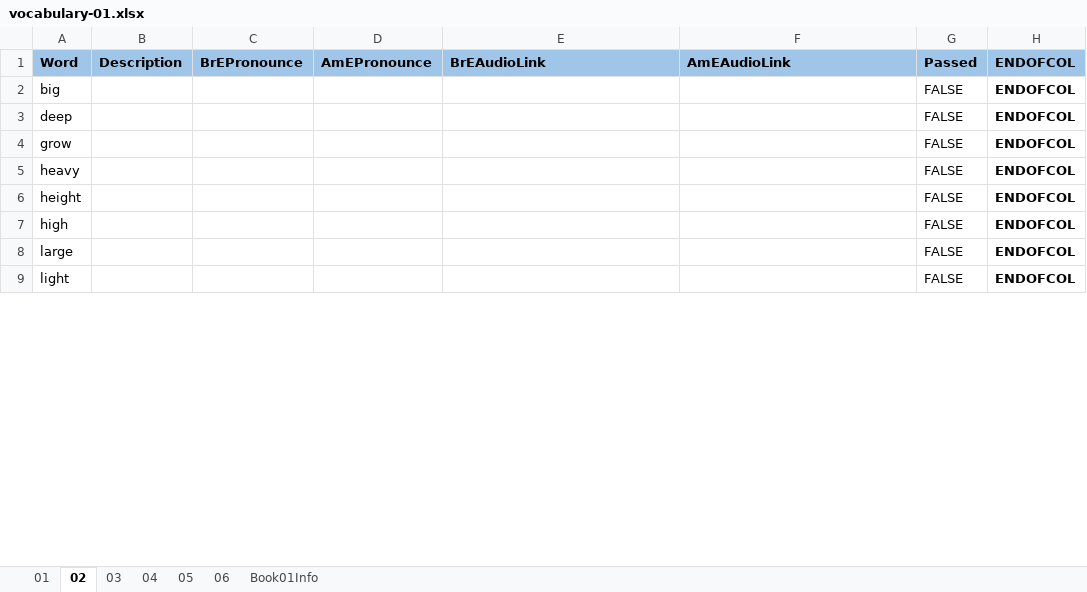
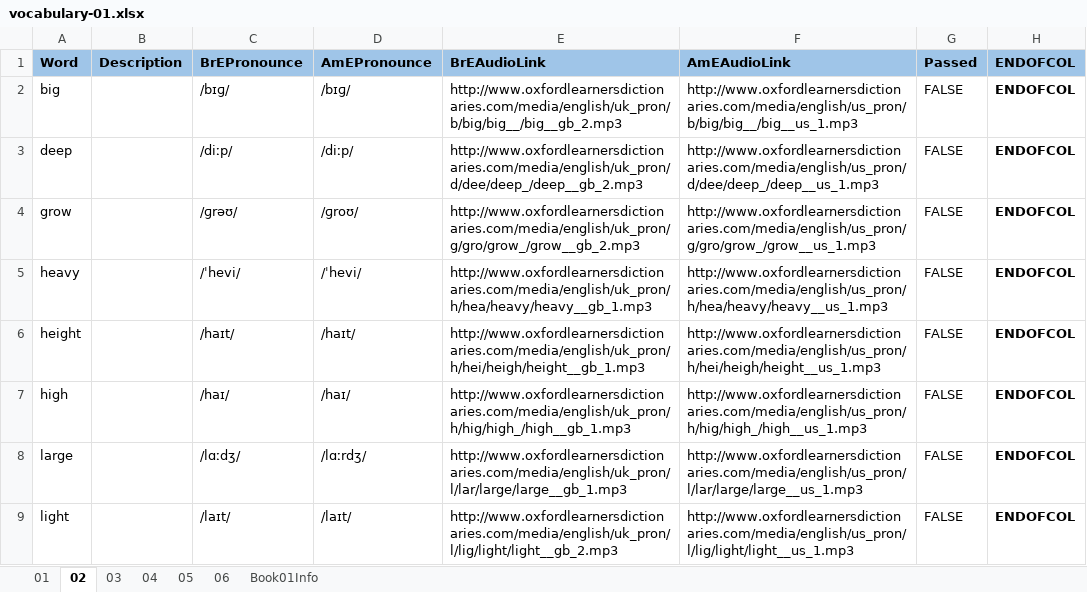
Before and after one commit to 83thanhha/DictionaryAT, an Excel workbook: _OXFORD/vocabulary-01.xlsx, sheet 02, drawn as a sheet; only a part is shown; values as stored, in another font and other column widths than the file's, no borders; charts and pictures and conditional formats not drawn; the diff covers the shown part only; the diff names each change by its address in the sheet, - before the commit and + after, or states it on an @@ line.

Commit message:
Book01Unit02

```diff
--- a/_OXFORD/vocabulary-01.xlsx (sheet 02)
+++ b/_OXFORD/vocabulary-01.xlsx (sheet 02)
-C2 (BrEPronounce): (empty)
+C2 (BrEPronounce): /bɪɡ/
-D2 (AmEPronounce): (empty)
+D2 (AmEPronounce): /bɪɡ/
-E2 (BrEAudioLink): (empty)
+E2 (BrEAudioLink): http://www.oxfordlearnersdictionaries.com/media/english/uk_pron/b/big/big__/big__gb_2.mp3
-F2 (AmEAudioLink): (empty)
+F2 (AmEAudioLink): http://www.oxfordlearnersdictionaries.com/media/english/us_pron/b/big/big__/big__us_1.mp3
-C3 (BrEPronounce): (empty)
+C3 (BrEPronounce): /diːp/
-D3 (AmEPronounce): (empty)
+D3 (AmEPronounce): /diːp/
-E3 (BrEAudioLink): (empty)
+E3 (BrEAudioLink): http://www.oxfordlearnersdictionaries.com/media/english/uk_pron/d/dee/deep_/deep__gb_2.mp3
-F3 (AmEAudioLink): (empty)
+F3 (AmEAudioLink): http://www.oxfordlearnersdictionaries.com/media/english/us_pron/d/dee/deep_/deep__us_1.mp3
-C4 (BrEPronounce): (empty)
+C4 (BrEPronounce): /ɡrəʊ/
-D4 (AmEPronounce): (empty)
+D4 (AmEPronounce): /ɡroʊ/
-E4 (BrEAudioLink): (empty)
+E4 (BrEAudioLink): http://www.oxfordlearnersdictionaries.com/media/english/uk_pron/g/gro/grow_/grow__gb_2.mp3
-F4 (AmEAudioLink): (empty)
+F4 (AmEAudioLink): http://www.oxfordlearnersdictionaries.com/media/english/us_pron/g/gro/grow_/grow__us_1.mp3
-C5 (BrEPronounce): (empty)
+C5 (BrEPronounce): /ˈhevi/
-D5 (AmEPronounce): (empty)
+D5 (AmEPronounce): /ˈhevi/
-E5 (BrEAudioLink): (empty)
+E5 (BrEAudioLink): http://www.oxfordlearnersdictionaries.com/media/english/uk_pron/h/hea/heavy/heavy__gb_1.mp3
-F5 (AmEAudioLink): (empty)
+F5 (AmEAudioLink): http://www.oxfordlearnersdictionaries.com/media/english/us_pron/h/hea/heavy/heavy__us_1.mp3
-C6 (BrEPronounce): (empty)
+C6 (BrEPronounce): /haɪt/
-D6 (AmEPronounce): (empty)
+D6 (AmEPronounce): /haɪt/
-E6 (BrEAudioLink): (empty)
+E6 (BrEAudioLink): http://www.oxfordlearnersdictionaries.com/media/english/uk_pron/h/hei/heigh/height__gb_1.mp3
-F6 (AmEAudioLink): (empty)
+F6 (AmEAudioLink): http://www.oxfordlearnersdictionaries.com/media/english/us_pron/h/hei/heigh/height__us_1.mp3
-C7 (BrEPronounce): (empty)
+C7 (BrEPronounce): /haɪ/
-D7 (AmEPronounce): (empty)
+D7 (AmEPronounce): /haɪ/
-E7 (BrEAudioLink): (empty)
+E7 (BrEAudioLink): http://www.oxfordlearnersdictionaries.com/media/english/uk_pron/h/hig/high_/high__gb_1.mp3
-F7 (AmEAudioLink): (empty)
+F7 (AmEAudioLink): http://www.oxfordlearnersdictionaries.com/media/english/us_pron/h/hig/high_/high__us_1.mp3
-C8 (BrEPronounce): (empty)
+C8 (BrEPronounce): /lɑːdʒ/
-D8 (AmEPronounce): (empty)
+D8 (AmEPronounce): /lɑːrdʒ/
-E8 (BrEAudioLink): (empty)
+E8 (BrEAudioLink): http://www.oxfordlearnersdictionaries.com/media/english/uk_pron/l/lar/large/large__gb_1.mp3
-F8 (AmEAudioLink): (empty)
+F8 (AmEAudioLink): http://www.oxfordlearnersdictionaries.com/media/english/us_pron/l/lar/large/large__us_1.mp3
-C9 (BrEPronounce): (empty)
+C9 (BrEPronounce): /laɪt/
-D9 (AmEPronounce): (empty)
+D9 (AmEPronounce): /laɪt/
-E9 (BrEAudioLink): (empty)
+E9 (BrEAudioLink): http://www.oxfordlearnersdictionaries.com/media/english/uk_pron/l/lig/light/light__gb_2.mp3
-F9 (AmEAudioLink): (empty)
+F9 (AmEAudioLink): http://www.oxfordlearnersdictionaries.com/media/english/us_pron/l/lig/light/light__us_1.mp3
```
Also changed, not shown: 60 edited cells elsewhere in this sheet, charts or pictures.
